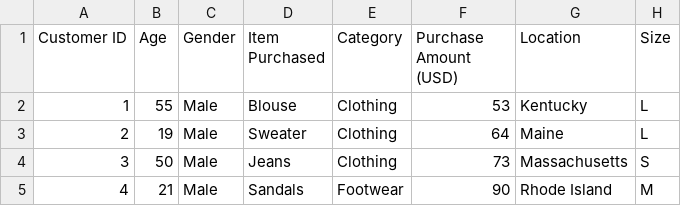
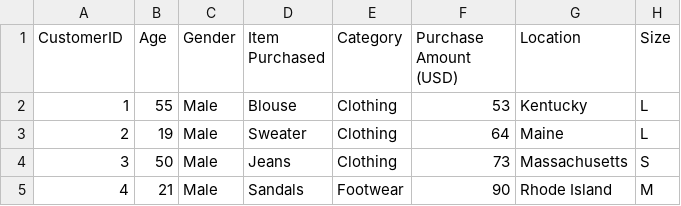
Before and after one commit to trinhngocnhat/khaithacdulieu, a CSV file: data/shopping_behavior_updated.csv, drawn as a sheet; only a part is shown; the diff names each change by its address in the sheet, - before the commit and + after, or states it on an @@ line.

```diff
--- a/data/shopping_behavior_updated.csv
+++ b/data/shopping_behavior_updated.csv
-A1: Customer ID
+A1: CustomerID
```
Also changed, not shown: 3 other files.
